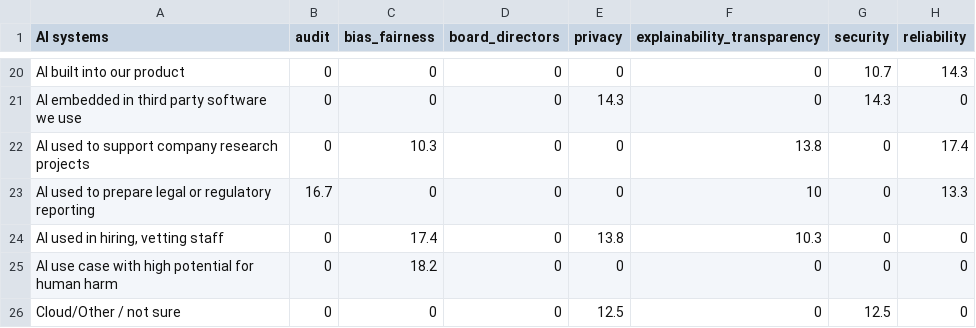
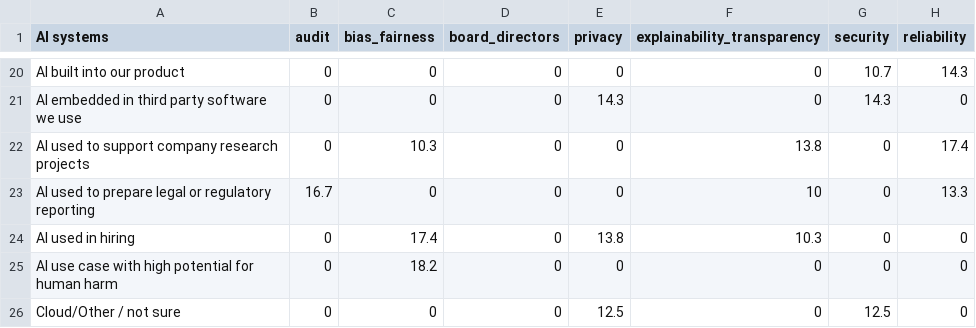
Before and after one commit to Kavinshanmugam1996/machinelearnin, a CSV file: Aries/Data/Question_mapper.csv, drawn as a sheet; only a part is shown, gaps mark what is left out; the diff names each change by its address in the sheet, - before the commit and + after, or states it on an @@ line.

Commit message:
Resolve CSV conflict and sync updated inventory mapping

```diff
--- a/Aries/Data/Question_mapper.csv
+++ b/Aries/Data/Question_mapper.csv
-A24 (AI systems): AI used in hiring, vetting staff
+A24 (AI systems): AI used in hiring
```
